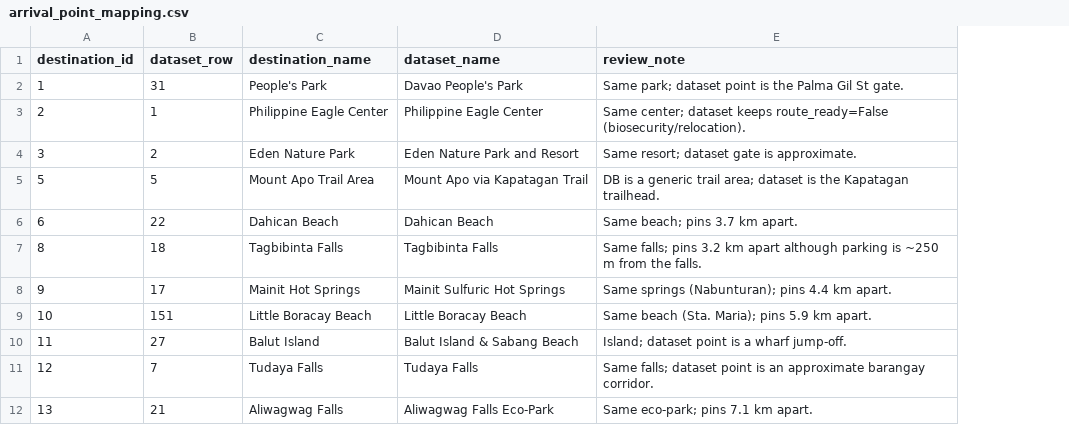
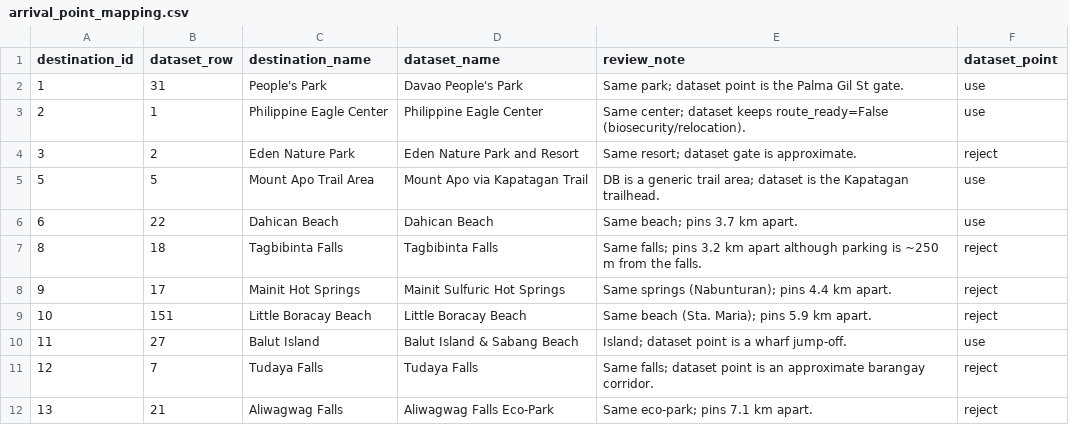
Before and after one commit to Adjureee/LakbayPlus, a CSV file: services/api/app/features/destinations/data/arrival_point_mapping.csv, drawn as a sheet; only a part is shown; the diff names each change by its address in the sheet, - before the commit and + after, or states it on an @@ line.

Commit message:
Correct held destination pins from OpenStreetMap
Seven pins were 2-13 km from the real place (Aliwagwag, Mainit, Tudaya,
Little Boracay, Tagbibinta, Dahican, Eden). They now point at the OSM
feature, recorded with evidence and old values in pin_corrections.csv and
applied by scripts.apply_pin_corrections (skips pins changed since review).
Eden gets its OSM reception area as arrival point; Dahican's dataset gate
now passes the import rules. Dataset points for 10 places are marked
"reject" in the mapping. Seed data and the app's places.csv match.

```diff
--- a/services/api/app/features/destinations/data/arrival_point_mapping.csv
+++ b/services/api/app/features/destinations/data/arrival_point_mapping.csv
+column F (dataset_point), rows 2-12: use | use | reject | use | use | reject | reject | reject | use | reject | reject
```
Also changed, not shown: apps/traveler_app/assets/data/places.csv, 6 other files.
